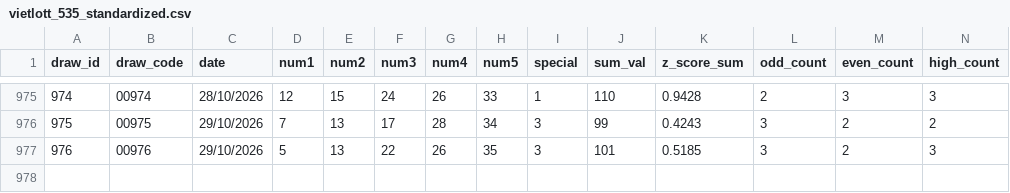
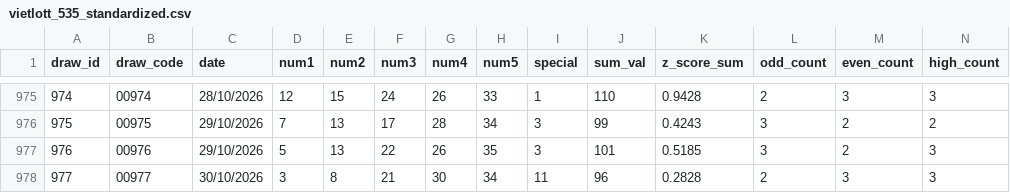
Before and after one commit to Gentsleo/xstk, a CSV file: vietlott_535_standardized.csv, drawn as a sheet; only a part is shown, gaps mark what is left out; rows hold the shown columns only; the diff names each change by its address in the sheet, - before the commit and + after, or states it on an @@ line.

```diff
--- a/vietlott_535_standardized.csv
+++ b/vietlott_535_standardized.csv
+row 978: 977 | 00977 | 30/10/2026 | 3 | 8 | 21 | 30 | 34 | 11 | 96 | 0.2828 | 2 | 3 | 3
```
Also changed, not shown: vietlott_535.csv, vietlott_535_frequency_stats.csv, 8 other files.
